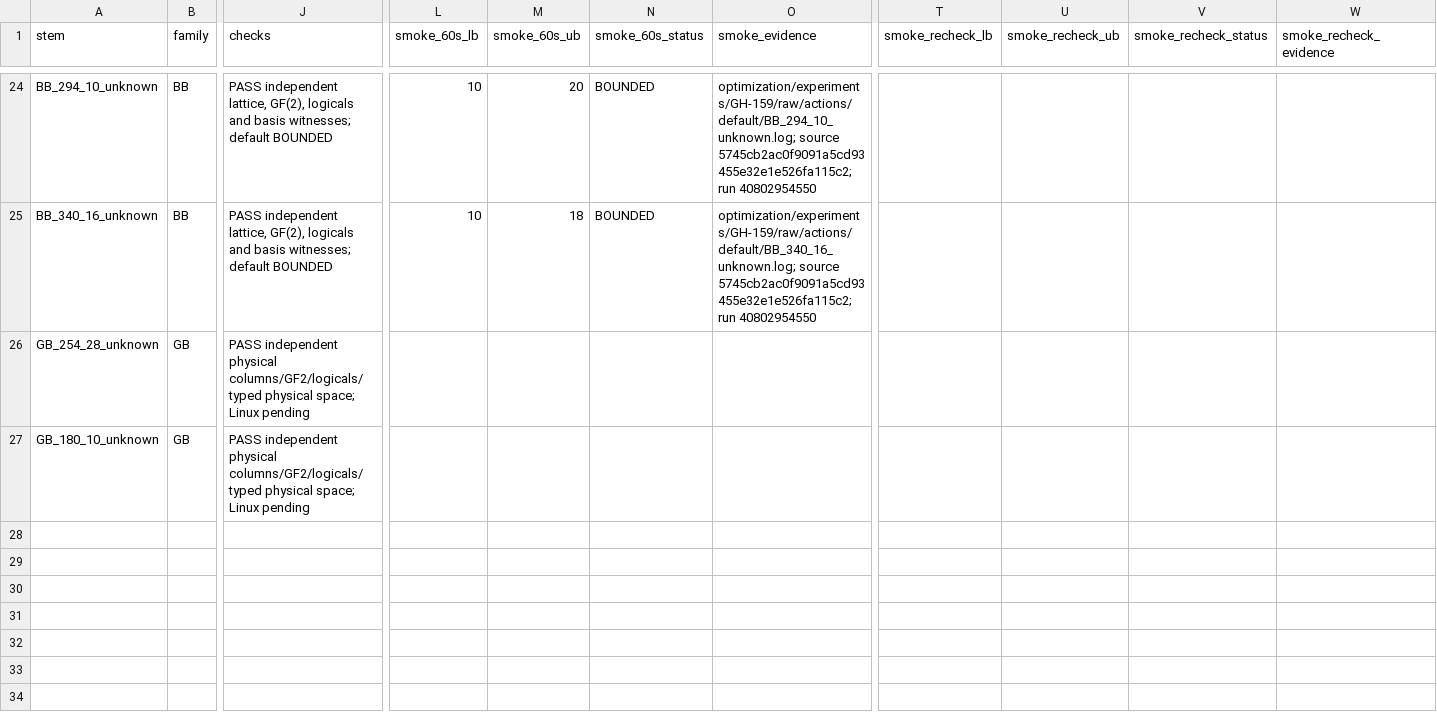
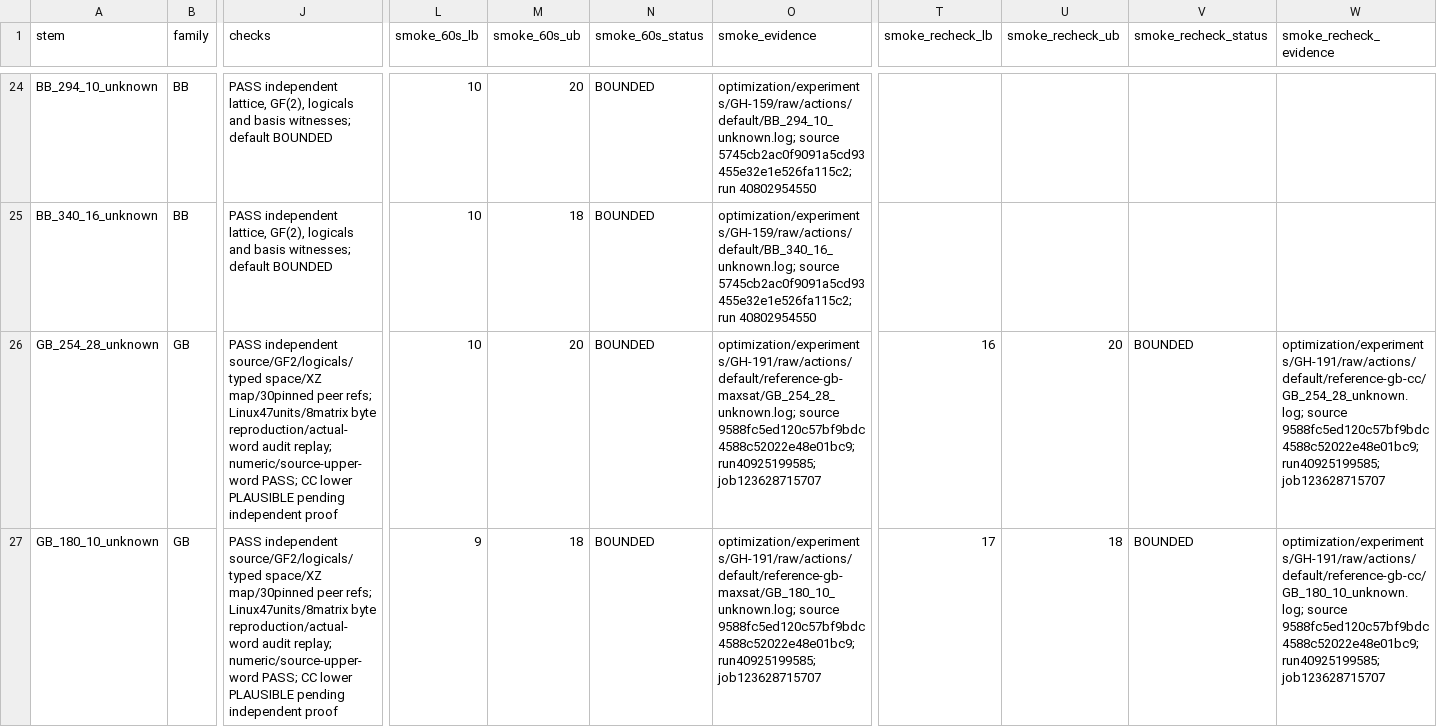
Before and after one commit to guluchen/DistQLDPC, a CSV file: data/matrices/untiered/MANIFEST.csv, drawn as a sheet; only a part is shown, gaps mark what is left out; the diff names each change by its address in the sheet, - before the commit and + after, or states it on an @@ line.

Commit message:
Retain interval GB smoke evidence and freeze independent proof jobs

```diff
--- a/data/matrices/untiered/MANIFEST.csv
+++ b/data/matrices/untiered/MANIFEST.csv
-J26:J27 (checks): PASS independent physical columns/GF2/logicals/typed physical space; Linux pending
+J26:J27 (checks): PASS independent source/GF2/logicals/typed space/XZ map/30pinned peer refs; Linux47units/8matrix byte reproduction/actual-word audit replay; numeric/source-upper-word PASS; CC lower PLAUSIBLE pending independent proof
-L26 (smoke_60s_lb): (empty)
+L26 (smoke_60s_lb): 10
-M26 (smoke_60s_ub): (empty)
+M26 (smoke_60s_ub): 20
-N26:N27 (smoke_60s_status): (empty)
+N26:N27 (smoke_60s_status): BOUNDED
-O26 (smoke_evidence): (empty)
+O26 (smoke_evidence): optimization/experiments/GH-191/raw/actions/default/reference-gb-maxsat/GB_254_28_unknown.log; source 9588fc5ed120c57bf9bdc4588c52022e48e01bc9; run40925199585; job123628715707
-T26 (smoke_recheck_lb): (empty)
+T26 (smoke_recheck_lb): 16
-U26 (smoke_recheck_ub): (empty)
+U26 (smoke_recheck_ub): 20
-V26:V27 (smoke_recheck_status): (empty)
+V26:V27 (smoke_recheck_status): BOUNDED
-W26 (smoke_recheck_evidence): (empty)
+W26 (smoke_recheck_evidence): optimization/experiments/GH-191/raw/actions/default/reference-gb-cc/GB_254_28_unknown.log; source 9588fc5ed120c57bf9bdc4588c52022e48e01bc9; run40925199585; job123628715707
-L27 (smoke_60s_lb): (empty)
+L27 (smoke_60s_lb): 9
-M27 (smoke_60s_ub): (empty)
+M27 (smoke_60s_ub): 18
-O27 (smoke_evidence): (empty)
+O27 (smoke_evidence): optimization/experiments/GH-191/raw/actions/default/reference-gb-maxsat/GB_180_10_unknown.log; source 9588fc5ed120c57bf9bdc4588c52022e48e01bc9; run40925199585; job123628715707
-T27 (smoke_recheck_lb): (empty)
+T27 (smoke_recheck_lb): 17
-U27 (smoke_recheck_ub): (empty)
+U27 (smoke_recheck_ub): 18
-W27 (smoke_recheck_evidence): (empty)
+W27 (smoke_recheck_evidence): optimization/experiments/GH-191/raw/actions/default/reference-gb-cc/GB_180_10_unknown.log; source 9588fc5ed120c57bf9bdc4588c52022e48e01bc9; run40925199585; job123628715707
```
Also changed, not shown: 27 other files.
